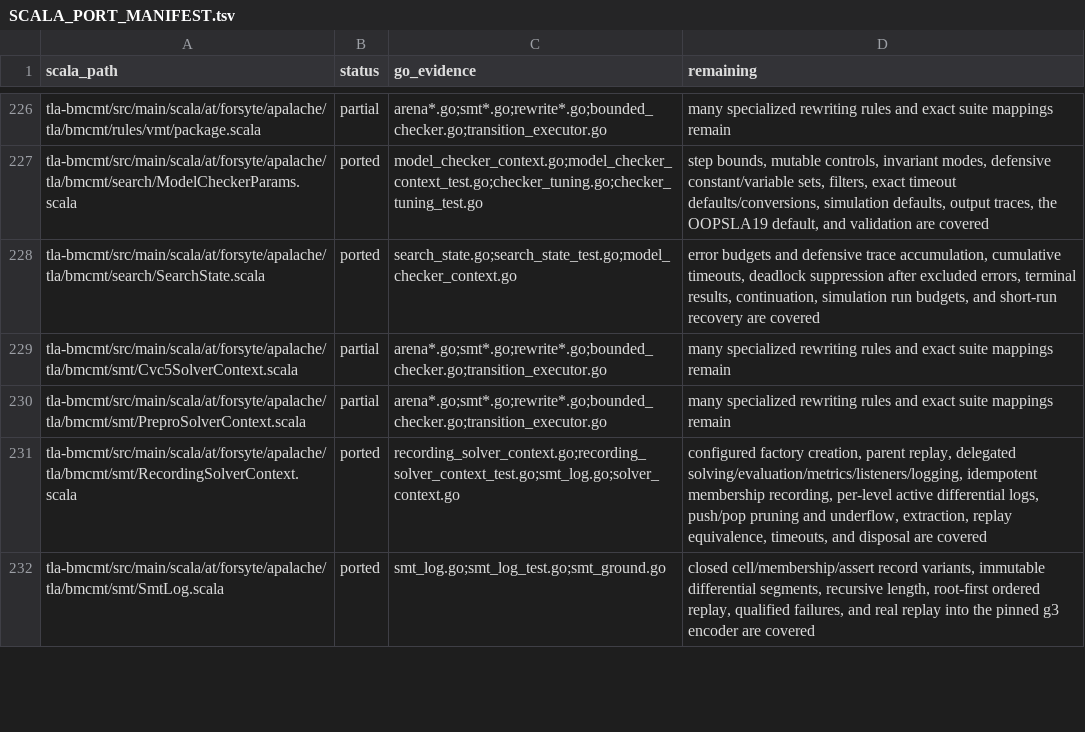
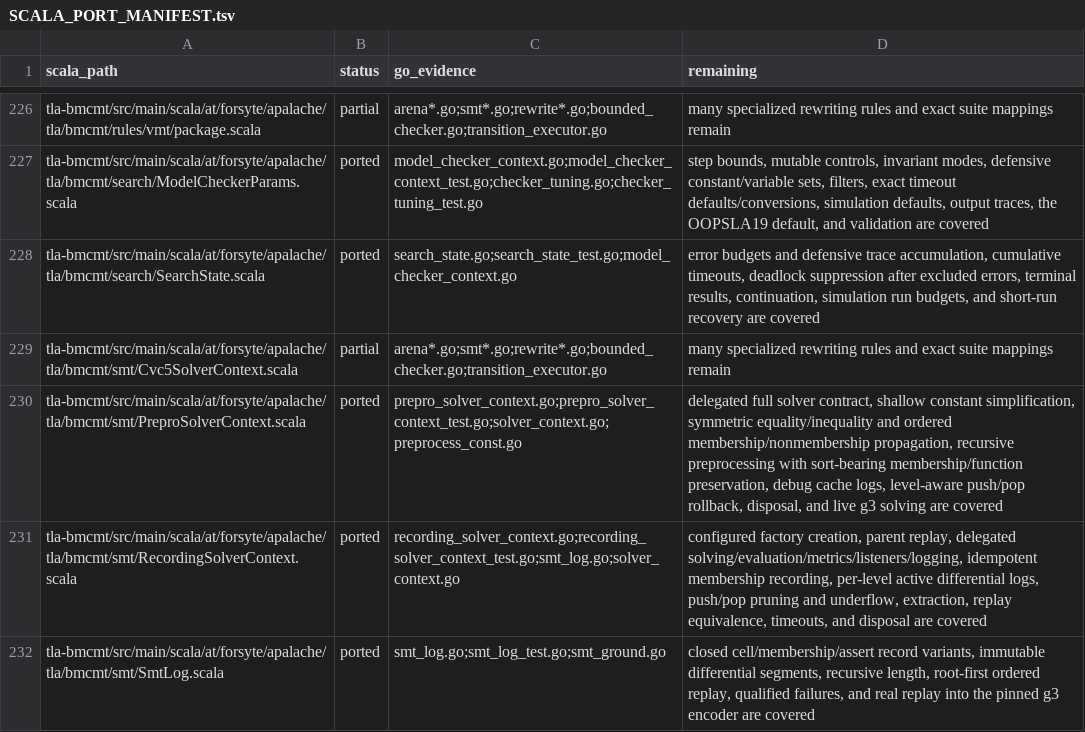
Before and after one commit to glycerine/apalache-go, a TSV file: pkg/SCALA_PORT_MANIFEST.tsv, drawn as a sheet; only a part is shown, gaps mark what is left out.

Commit message:
port preprocessing solver context

```diff
--- a/pkg/SCALA_PORT_MANIFEST.tsv
+++ b/pkg/SCALA_PORT_MANIFEST.tsv
@@ -229,3 +229,3 @@ tla-bmcmt/src/main/scala/at/forsyte/apalache/tla/bmcmt/search/SearchState.scala
 tla-bmcmt/src/main/scala/at/forsyte/apalache/tla/bmcmt/smt/Cvc5SolverContext.scala	partial	arena*.go;smt*.go;rewrite*.go;bounded_checker.go;transition_executor.go	many specialized rewriting rules and exact suite mappings remain
-tla-bmcmt/src/main/scala/at/forsyte/apalache/tla/bmcmt/smt/PreproSolverContext.scala	partial	arena*.go;smt*.go;rewrite*.go;bounded_checker.go;transition_executor.go	many specialized rewriting rules and exact suite mappings remain
+tla-bmcmt/src/main/scala/at/forsyte/apalache/tla/bmcmt/smt/PreproSolverContext.scala	ported	prepro_solver_context.go;prepro_solver_context_test.go;solver_context.go;preprocess_const.go	delegated full solver contract, shallow constant simplification, symmetric equality/inequality and ordered membership/nonmembership propagation, recursive preprocessing with sort-bearing membership/function preservation, debug cache logs, level-aware push/pop rollback, disposal, and live g3 solving are covered
 tla-bmcmt/src/main/scala/at/forsyte/apalache/tla/bmcmt/smt/RecordingSolverContext.scala	ported	recording_solver_context.go;recording_solver_context_test.go;smt_log.go;solver_context.go	configured factory creation, parent replay, delegated solving/evaluation/metrics/listeners/logging, idempotent membership recording, per-level active differential logs, push/pop pruning and underflow, extraction, replay equivalence, timeouts, and disposal are covered
```
Also changed, not shown: 4 other files.
